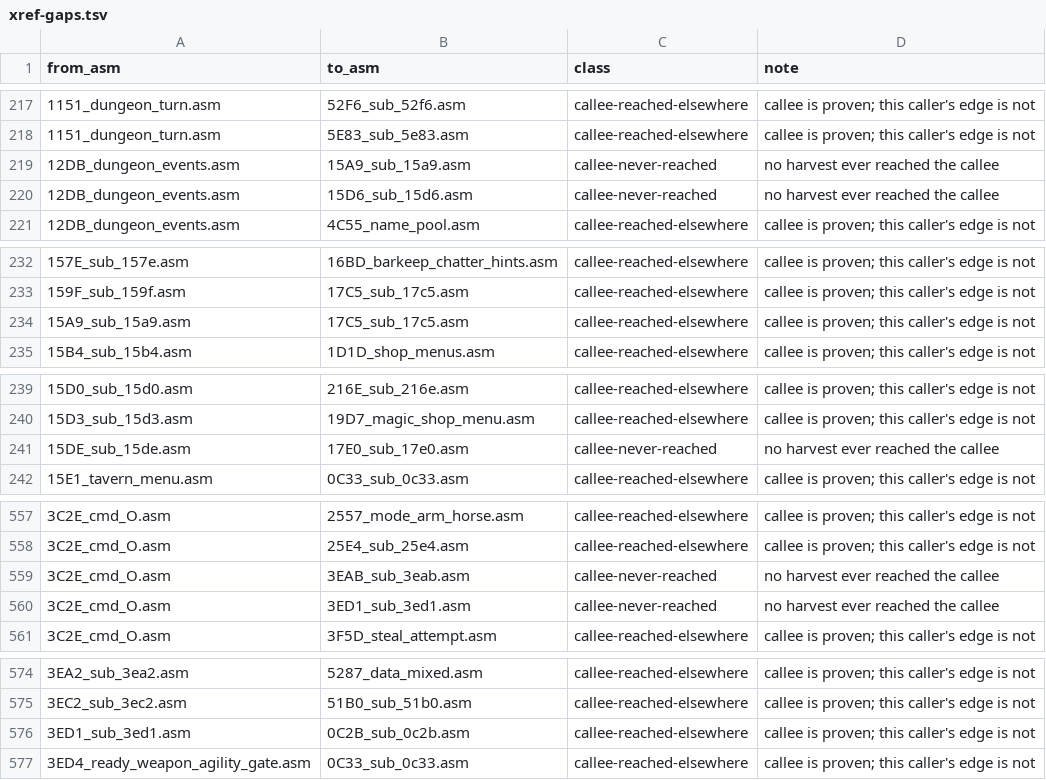
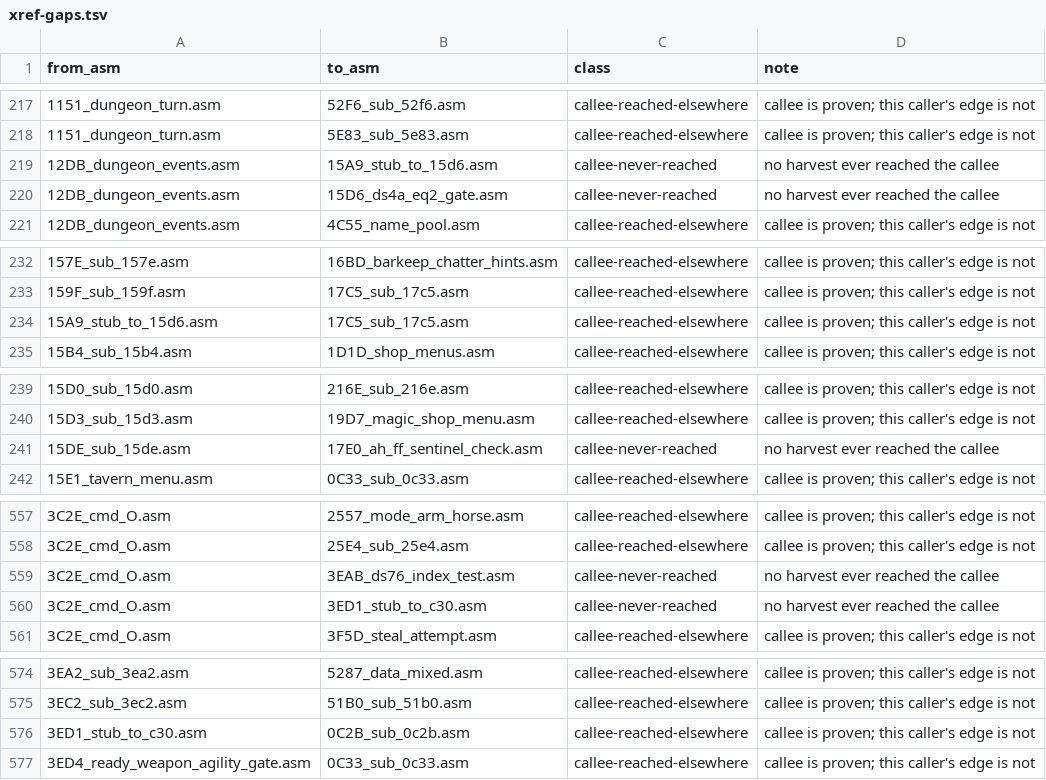
Before and after one commit to sloppy-seconds/ultima2-rebuild, a TSV file: disasm/index/xref-gaps.tsv, drawn as a sheet; only a part is shown, gaps mark what is left out; the diff covers the shown part only.

```diff
--- a/disasm/index/xref-gaps.tsv
+++ b/disasm/index/xref-gaps.tsv
@@ -218,4 +218,4 @@ from_asm	to_asm	class	note
 1151_dungeon_turn.asm	5E83_sub_5e83.asm	callee-reached-elsewhere	callee is proven; this caller's edge is not
-12DB_dungeon_events.asm	15A9_sub_15a9.asm	callee-never-reached	no harvest ever reached the callee
-12DB_dungeon_events.asm	15D6_sub_15d6.asm	callee-never-reached	no harvest ever reached the callee
+12DB_dungeon_events.asm	15A9_stub_to_15d6.asm	callee-never-reached	no harvest ever reached the callee
+12DB_dungeon_events.asm	15D6_ds4a_eq2_gate.asm	callee-never-reached	no harvest ever reached the callee
 12DB_dungeon_events.asm	4C55_name_pool.asm	callee-reached-elsewhere	callee is proven; this caller's edge is not
@@ -233,3 +233,3 @@ from_asm	to_asm	class	note
 159F_sub_159f.asm	17C5_sub_17c5.asm	callee-reached-elsewhere	callee is proven; this caller's edge is not
-15A9_sub_15a9.asm	17C5_sub_17c5.asm	callee-reached-elsewhere	callee is proven; this caller's edge is not
+15A9_stub_to_15d6.asm	17C5_sub_17c5.asm	callee-reached-elsewhere	callee is proven; this caller's edge is not
 15B4_sub_15b4.asm	1D1D_shop_menus.asm	callee-reached-elsewhere	callee is proven; this caller's edge is not
@@ -240,3 +240,3 @@ from_asm	to_asm	class	note
 15D3_sub_15d3.asm	19D7_magic_shop_menu.asm	callee-reached-elsewhere	callee is proven; this caller's edge is not
-15DE_sub_15de.asm	17E0_sub_17e0.asm	callee-never-reached	no harvest ever reached the callee
+15DE_sub_15de.asm	17E0_ah_ff_sentinel_check.asm	callee-never-reached	no harvest ever reached the callee
 15E1_tavern_menu.asm	0C33_sub_0c33.asm	callee-reached-elsewhere	callee is proven; this caller's edge is not
@@ -558,4 +558,4 @@ from_asm	to_asm	class	note
 3C2E_cmd_O.asm	25E4_sub_25e4.asm	callee-reached-elsewhere	callee is proven; this caller's edge is not
-3C2E_cmd_O.asm	3EAB_sub_3eab.asm	callee-never-reached	no harvest ever reached the callee
-3C2E_cmd_O.asm	3ED1_sub_3ed1.asm	callee-never-reached	no harvest ever reached the callee
+3C2E_cmd_O.asm	3EAB_ds76_index_test.asm	callee-never-reached	no harvest ever reached the callee
+3C2E_cmd_O.asm	3ED1_stub_to_c30.asm	callee-never-reached	no harvest ever reached the callee
 3C2E_cmd_O.asm	3F5D_steal_attempt.asm	callee-reached-elsewhere	callee is proven; this caller's edge is not
@@ -575,3 +575,3 @@ from_asm	to_asm	class	note
 3EC2_sub_3ec2.asm	51B0_sub_51b0.asm	callee-reached-elsewhere	callee is proven; this caller's edge is not
-3ED1_sub_3ed1.asm	0C2B_sub_0c2b.asm	callee-reached-elsewhere	callee is proven; this caller's edge is not
+3ED1_stub_to_c30.asm	0C2B_sub_0c2b.asm	callee-reached-elsewhere	callee is proven; this caller's edge is not
 3ED4_ready_weapon_agility_gate.asm	0C33_sub_0c33.asm	callee-reached-elsewhere	callee is proven; this caller's edge is not
```
Also changed, not shown: 5 edited cells elsewhere in this file, disasm/index/coverage.tsv, disasm/index/footprint.tsv, 20 other files.
